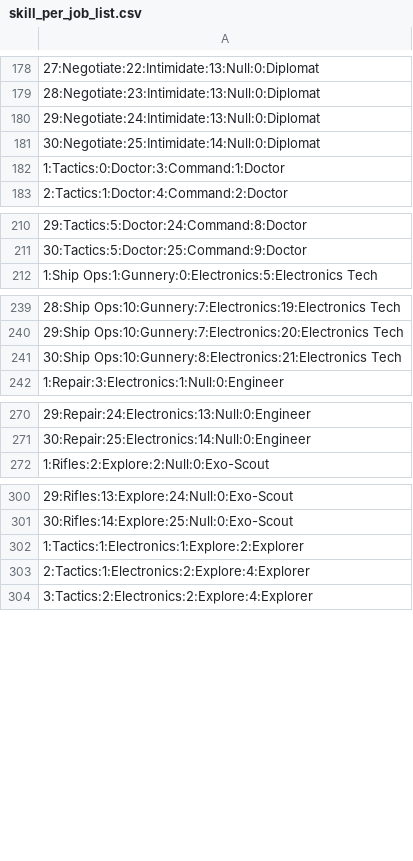
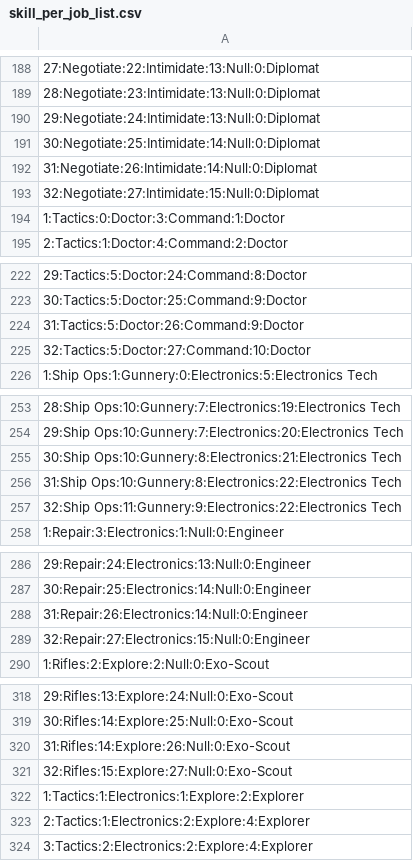
Before and after one commit to aj-stf/STF_Crew_Planner, a CSV file: STF_Crew_Planner/STF_Crew_Planner/Resources/skill_per_job_list.csv, drawn as a sheet; only a part is shown, gaps mark what is left out; the diff covers the shown part only; the diff names each change by its address in the sheet, - before the commit and + after, or states it on an @@ line.

```diff
--- a/STF_Crew_Planner/STF_Crew_Planner/Resources/skill_per_job_list.csv
+++ b/STF_Crew_Planner/STF_Crew_Planner/Resources/skill_per_job_list.csv
+row 192: 31:Negotiate:26:Intimidate:14:Null:0:Diplomat
+row 193: 32:Negotiate:27:Intimidate:15:Null:0:Diplomat
+row 224: 31:Tactics:5:Doctor:26:Command:9:Doctor
+row 225: 32:Tactics:5:Doctor:27:Command:10:Doctor
+row 256: 31:Ship Ops:10:Gunnery:8:Electronics:22:Electronics Tech
+row 257: 32:Ship Ops:11:Gunnery:9:Electronics:22:Electronics Tech
+row 288: 31:Repair:26:Electronics:14:Null:0:Engineer
+row 289: 32:Repair:27:Electronics:15:Null:0:Engineer
+row 320: 31:Rifles:14:Explore:26:Null:0:Exo-Scout
+row 321: 32:Rifles:15:Explore:27:Null:0:Exo-Scout
```
Also changed, not shown: 42 added rows elsewhere in this file, STF_Crew_Planner/STF_Crew_Planner/Resources/ship components.csv, STF_Crew_Planner/STF_Crew_Planner/Resources/stf_talent_job.csv, 22 other files.
